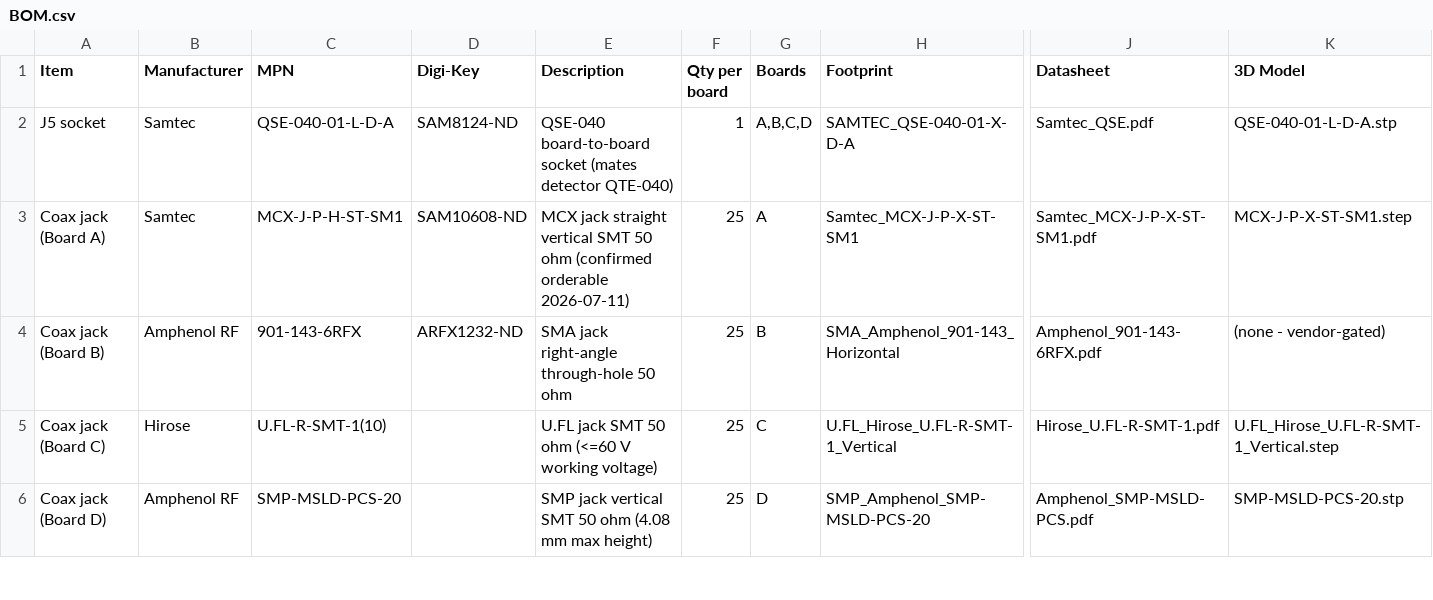
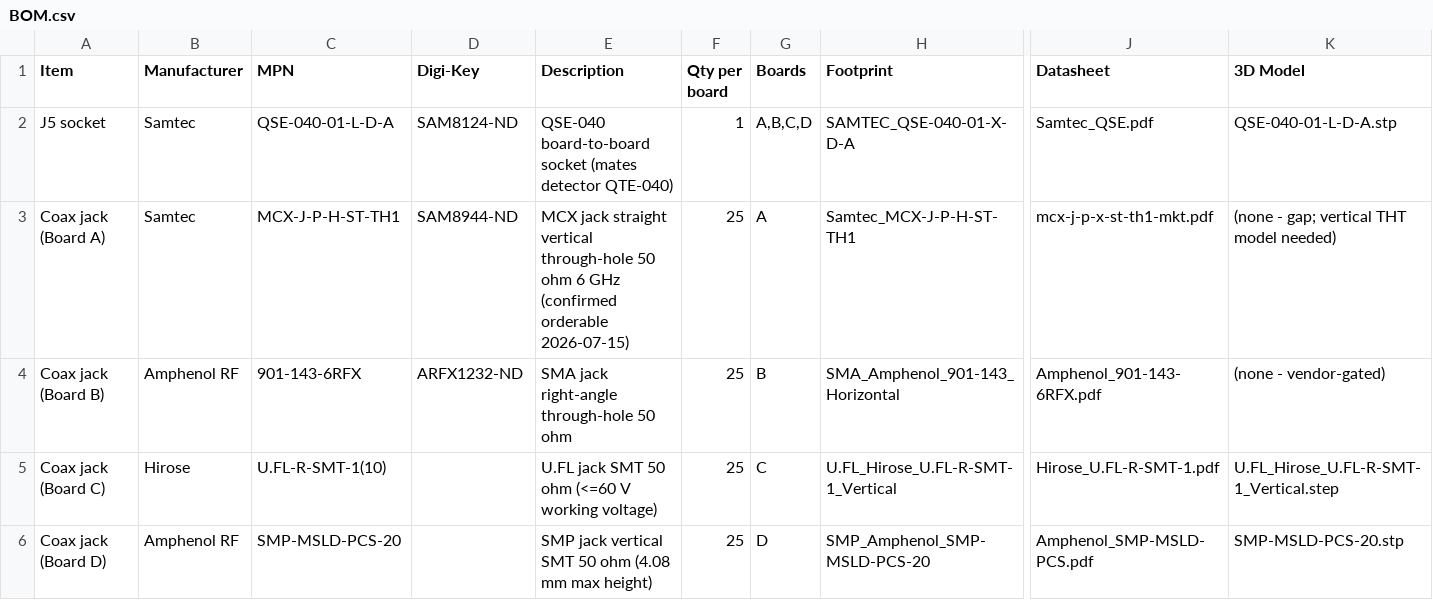
Before and after one commit to Brunner-neutrino-lab/ets-breakout, a CSV file: docs/BOM.csv, drawn as a sheet; only a part is shown, gaps mark what is left out; the diff names each change by its address in the sheet, - before the commit and + after, or states it on an @@ line.

```diff
--- a/docs/BOM.csv
+++ b/docs/BOM.csv
-C3 (MPN): MCX-J-P-H-ST-SM1
+C3 (MPN): MCX-J-P-H-ST-TH1
-D3 (Digi-Key): SAM10608-ND
+D3 (Digi-Key): SAM8944-ND
-E3 (Description): …straight vertical SMT 50 ohm (confirmed orderable 2026-07-11)
+E3 (Description): …straight vertical through-hole 50 ohm 6 GHz (confirmed orderable 2026-07-15)
-H3 (Footprint): Samtec_MCX-J-P-X-ST-SM1
+H3 (Footprint): Samtec_MCX-J-P-H-ST-TH1
-J3 (Datasheet): Samtec_MCX-J-P-X-ST-SM1.pdf
+J3 (Datasheet): mcx-j-p-x-st-th1-mkt.pdf
-K3 (3D Model): MCX-J-P-X-ST-SM1.step
+K3 (3D Model): (none - gap; vertical THT model needed)
```
Also changed, not shown: boards/board-A-mcx/fab/board-A-mcx-bom.csv, boards/board-A-mcx/fab/board-A-mcx-pos.csv, 53 other files.
